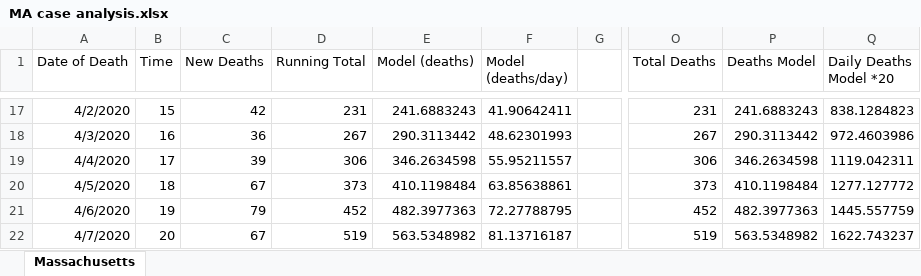
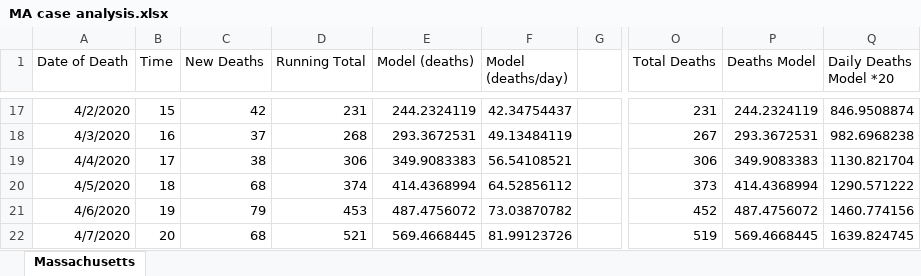
Before and after one commit to AthanasiusOfAlex/MA-Covid-project, an Excel workbook: MA case analysis.xlsx, sheet Massachusetts, drawn as a sheet; only a part is shown, gaps mark what is left out; values as stored, in another font and other column widths than the file's, no borders; charts and pictures and table styles not drawn; the diff covers the shown part only; the diff names each change by its address in the sheet, - before the commit and + after, or states it on an @@ line.

```diff
--- a/MA case analysis.xlsx (sheet Massachusetts)
+++ b/MA case analysis.xlsx (sheet Massachusetts)
-E17 (Model (deaths)): 241.6883243
+E17 (Model (deaths)): 244.2324119
-F17 (Model (deaths/day)): 41.90642411
+F17 (Model (deaths/day)): 42.34754437
-P17 (Deaths Model): 241.6883243
+P17 (Deaths Model): 244.2324119
-Q17 (Daily Deaths Model *20): 838.1284823
+Q17 (Daily Deaths Model *20): 846.9508874
-C18 (New Deaths): 36
+C18 (New Deaths): 37
-D18 (Running Total): 267
+D18 (Running Total): 268
-E18 (Model (deaths)): 290.3113442
+E18 (Model (deaths)): 293.3672531
-F18 (Model (deaths/day)): 48.62301993
+F18 (Model (deaths/day)): 49.13484119
-P18 (Deaths Model): 290.3113442
+P18 (Deaths Model): 293.3672531
-Q18 (Daily Deaths Model *20): 972.4603986
+Q18 (Daily Deaths Model *20): 982.6968238
-C19 (New Deaths): 39
+C19 (New Deaths): 38
-E19 (Model (deaths)): 346.2634598
+E19 (Model (deaths)): 349.9083383
-F19 (Model (deaths/day)): 55.95211557
+F19 (Model (deaths/day)): 56.54108521
-P19 (Deaths Model): 346.2634598
+P19 (Deaths Model): 349.9083383
-Q19 (Daily Deaths Model *20): 1119.042311
+Q19 (Daily Deaths Model *20): 1130.821704
-C20 (New Deaths): 67
+C20 (New Deaths): 68
-D20 (Running Total): 373
+D20 (Running Total): 374
-E20 (Model (deaths)): 410.1198484
+E20 (Model (deaths)): 414.4368994
-F20 (Model (deaths/day)): 63.85638861
+F20 (Model (deaths/day)): 64.52856112
-P20 (Deaths Model): 410.1198484
+P20 (Deaths Model): 414.4368994
-Q20 (Daily Deaths Model *20): 1277.127772
+Q20 (Daily Deaths Model *20): 1290.571222
-D21 (Running Total): 452
+D21 (Running Total): 453
-E21 (Model (deaths)): 482.3977363
+E21 (Model (deaths)): 487.4756072
-F21 (Model (deaths/day)): 72.27788795
+F21 (Model (deaths/day)): 73.03870782
-P21 (Deaths Model): 482.3977363
+P21 (Deaths Model): 487.4756072
-Q21 (Daily Deaths Model *20): 1445.557759
+Q21 (Daily Deaths Model *20): 1460.774156
-C22 (New Deaths): 67
+C22 (New Deaths): 68
-D22 (Running Total): 519
+D22 (Running Total): 521
-E22 (Model (deaths)): 563.5348982
+E22 (Model (deaths)): 569.4668445
-F22 (Model (deaths/day)): 81.13716187
+F22 (Model (deaths/day)): 81.99123726
-P22 (Deaths Model): 563.5348982
+P22 (Deaths Model): 569.4668445
-Q22 (Daily Deaths Model *20): 1622.743237
+Q22 (Daily Deaths Model *20): 1639.824745
```
Also changed, not shown: 306 edited cells elsewhere in this sheet, charts or pictures, 15 other files.
